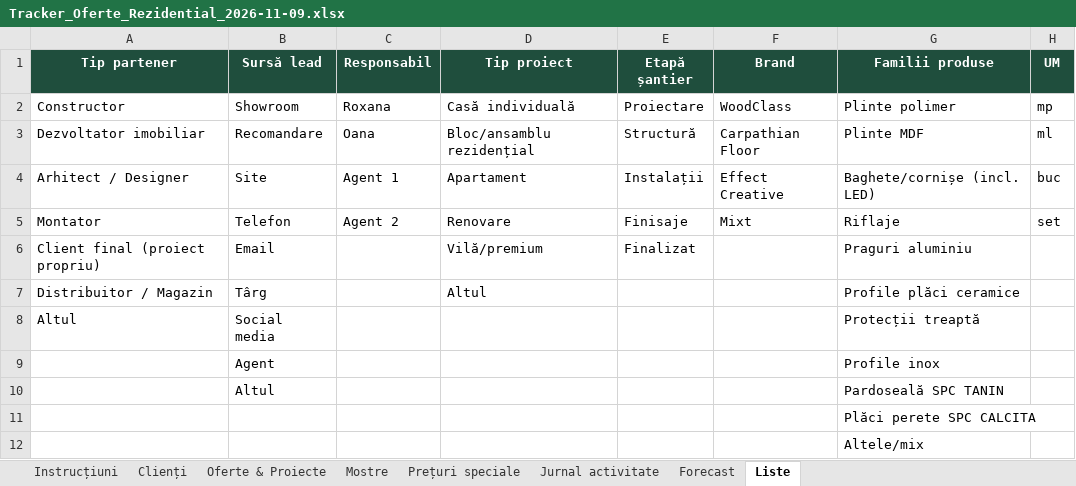
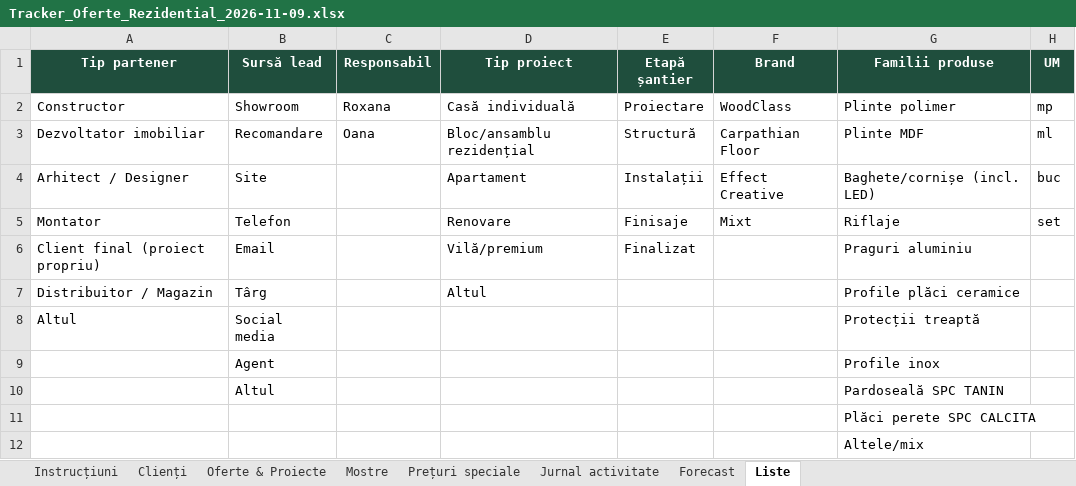
Before and after one commit to oanavaduva/translator-ro, an Excel workbook: tracker-oferte/Tracker_Oferte_Rezidential_2026-11-09.xlsx, sheet Liste, drawn as a sheet; only a part is shown; values as stored, in another font and other column widths than the file's, no borders; the diff names each change by its address in the sheet, - before the commit and + after, or states it on an @@ line.

```diff
--- a/tracker-oferte/Tracker_Oferte_Rezidential_2026-11-09.xlsx (sheet Liste)
+++ b/tracker-oferte/Tracker_Oferte_Rezidential_2026-11-09.xlsx (sheet Liste)
-C4 (Responsabil): Agent 1
+C4 (Responsabil): (empty)
-C5 (Responsabil): Agent 2
+C5 (Responsabil): (empty)
```
Also changed, not shown: sheet Instrucțiuni, 1 other file.
